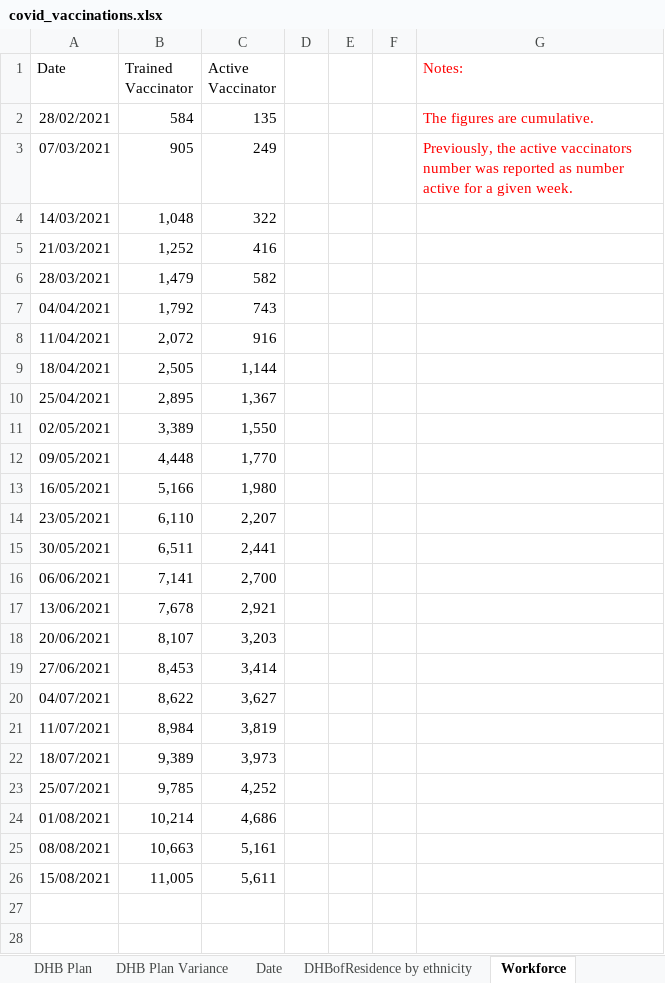
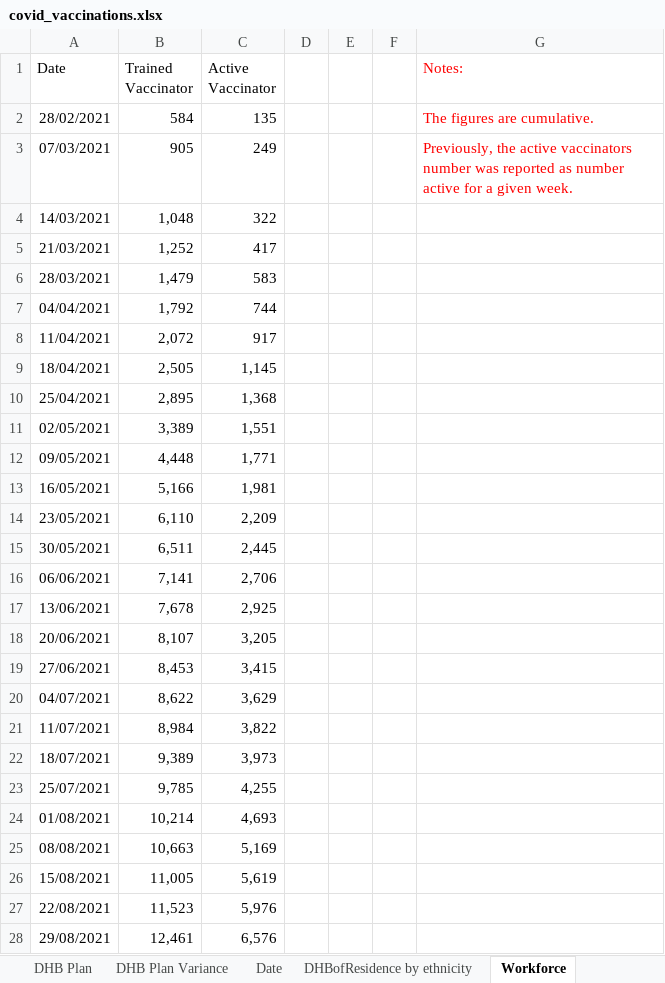
Before and after one commit to Mike-Honey/covid-19-nz-vaccinations, an Excel workbook: covid_vaccinations.xlsx, sheet Workforce, drawn as a sheet; values as stored, in another font and other column widths than the file's, no borders; the diff names each change by its address in the sheet, - before the commit and + after, or states it on an @@ line.

```diff
--- a/covid_vaccinations.xlsx (sheet Workforce)
+++ b/covid_vaccinations.xlsx (sheet Workforce)
-C5 (Active Vaccinator): 416
+C5 (Active Vaccinator): 417
-C6 (Active Vaccinator): 582
+C6 (Active Vaccinator): 583
-C7 (Active Vaccinator): 743
+C7 (Active Vaccinator): 744
-C8 (Active Vaccinator): 916
+C8 (Active Vaccinator): 917
-C9 (Active Vaccinator): 1,144
+C9 (Active Vaccinator): 1,145
-C10 (Active Vaccinator): 1,367
+C10 (Active Vaccinator): 1,368
-C11 (Active Vaccinator): 1,550
+C11 (Active Vaccinator): 1,551
-C12 (Active Vaccinator): 1,770
+C12 (Active Vaccinator): 1,771
-C13 (Active Vaccinator): 1,980
+C13 (Active Vaccinator): 1,981
-C14 (Active Vaccinator): 2,207
+C14 (Active Vaccinator): 2,209
-C15 (Active Vaccinator): 2,441
+C15 (Active Vaccinator): 2,445
-C16 (Active Vaccinator): 2,700
+C16 (Active Vaccinator): 2,706
-C17 (Active Vaccinator): 2,921
+C17 (Active Vaccinator): 2,925
-C18 (Active Vaccinator): 3,203
+C18 (Active Vaccinator): 3,205
-C19 (Active Vaccinator): 3,414
+C19 (Active Vaccinator): 3,415
-C20 (Active Vaccinator): 3,627
+C20 (Active Vaccinator): 3,629
-C21 (Active Vaccinator): 3,819
+C21 (Active Vaccinator): 3,822
-C23 (Active Vaccinator): 4,252
+C23 (Active Vaccinator): 4,255
-C24 (Active Vaccinator): 4,686
+C24 (Active Vaccinator): 4,693
-C25 (Active Vaccinator): 5,161
+C25 (Active Vaccinator): 5,169
-C26 (Active Vaccinator): 5,611
+C26 (Active Vaccinator): 5,619
+row 27: 22/08/2021 | 11,523 | 5,976
+row 28: 29/08/2021 | 12,461 | 6,576
```
Also changed, not shown: sheet HSU Population, sheet DHBofResidence by ethnicity, sheet Group by DHBOfService, sheet DHB Plan Variance, sheet Date, sheet Cumulative, 3 more sheets, charts or pictures, 2 other files.
